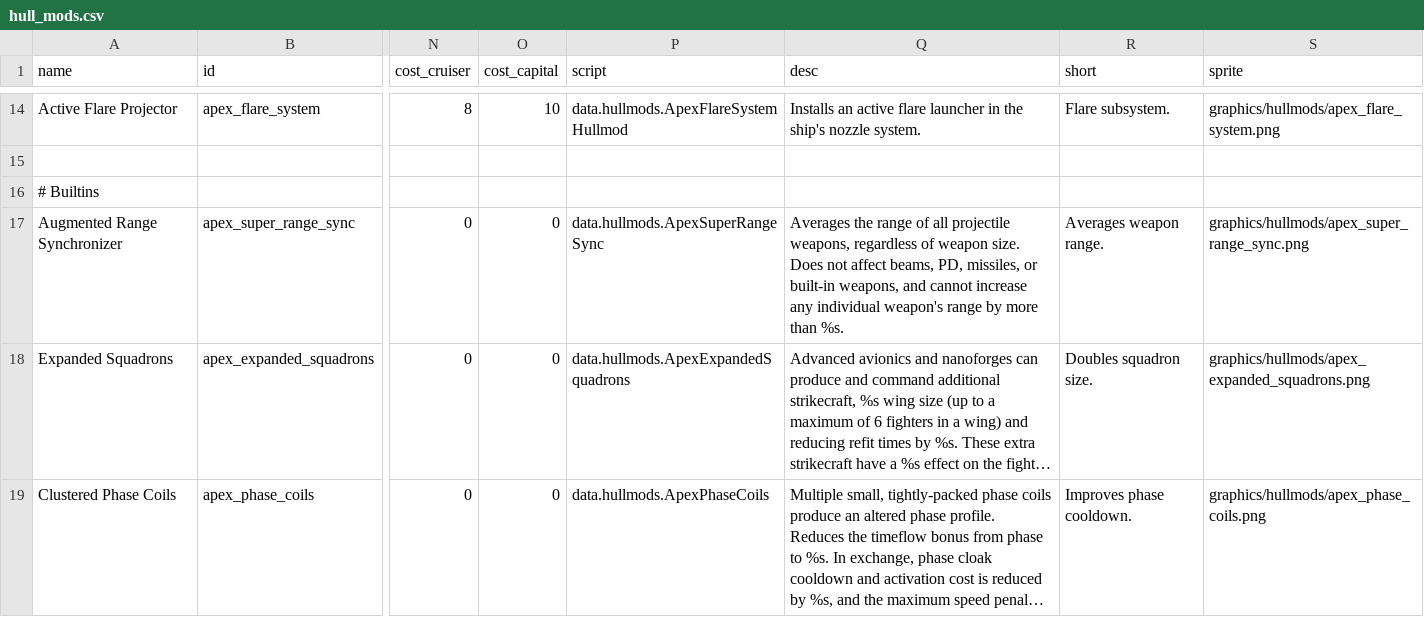
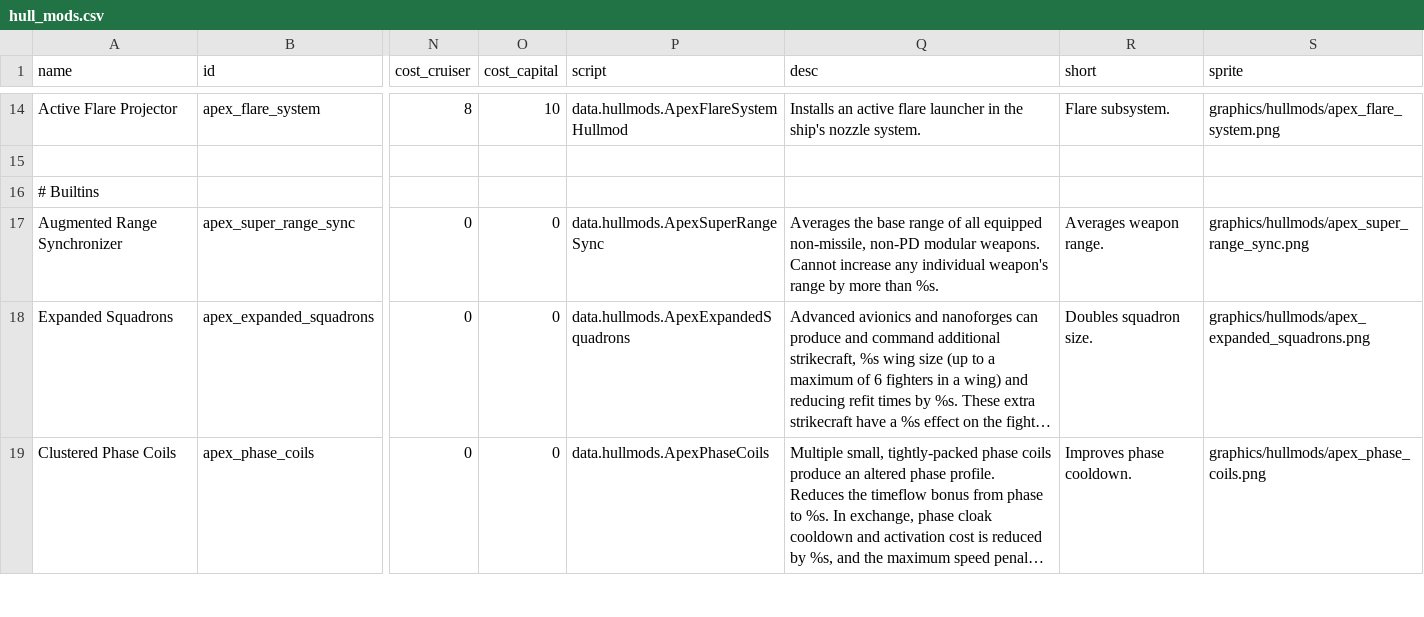
Before and after one commit to theDragn/ApexDesignCollective, a CSV file: data/hullmods/hull_mods.csv, drawn as a sheet; only a part is shown, gaps mark what is left out; long unchanged cells end in …; the diff covers the shown part only; the diff names each change by its address in the sheet, - before the commit and + after, or states it on an @@ line.

```diff
--- a/data/hullmods/hull_mods.csv
+++ b/data/hullmods/hull_mods.csv
-Q17 (desc): Averages the range of all projectile weapons, regardless of weapon size. Does not affect beams, PD, missiles, or built-in weapons, and cannot increase any…
+Q17 (desc): Averages the base range of all equipped non-missile, non-PD modular weapons. Cannot increase any…
```
Also changed, not shown: 2 edited cells elsewhere in this file, data/hulls/ship_data.csv, data/shipsystems/ship_systems.csv, 34 other files.
